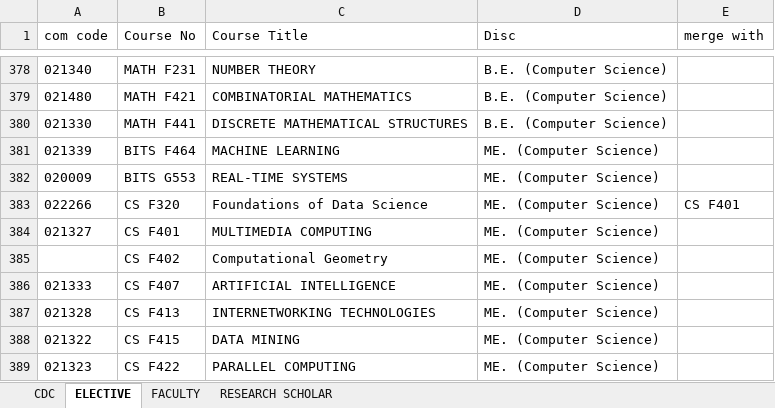
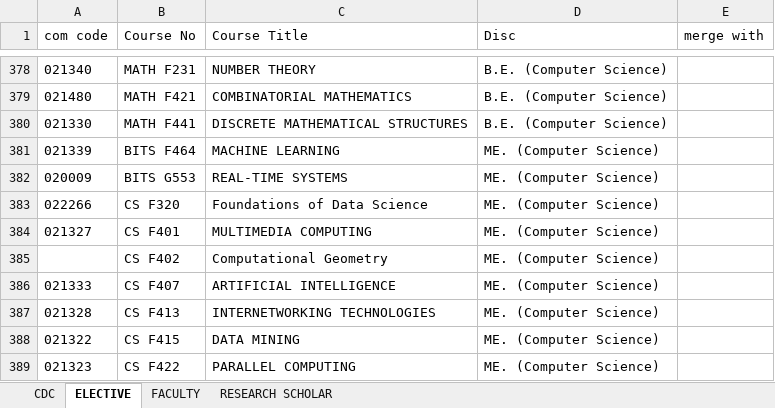
Before and after one commit to Yash0150/AUGSD_time_table_project, an Excel workbook: data.xlsx, sheet ELECTIVE, drawn as a sheet; only a part is shown, gaps mark what is left out; values as stored, in another font and other column widths than the file's, no borders; conditional formats not drawn; the diff names each change by its address in the sheet, - before the commit and + after, or states it on an @@ line.

```diff
--- a/data.xlsx (sheet ELECTIVE)
+++ b/data.xlsx (sheet ELECTIVE)
-E383 (merge with): CS F401
+E383 (merge with): (empty)
```
Also changed, not shown: data_template.xlsx, 2 other files.
